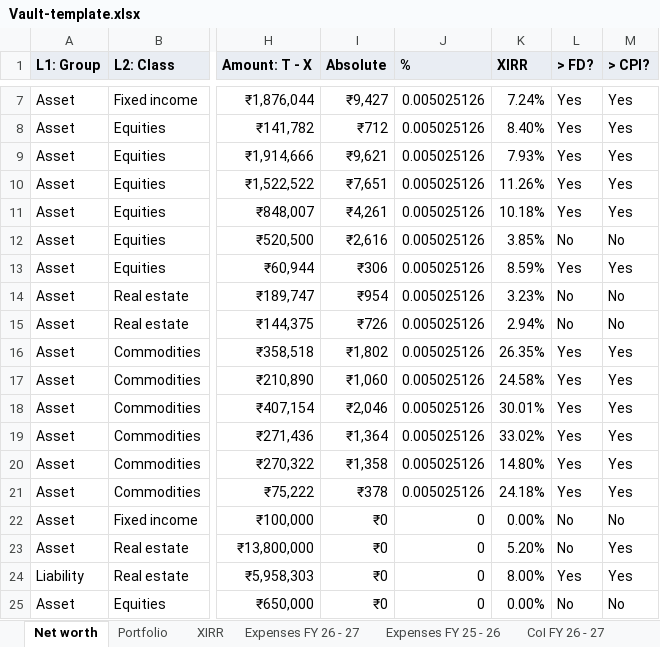
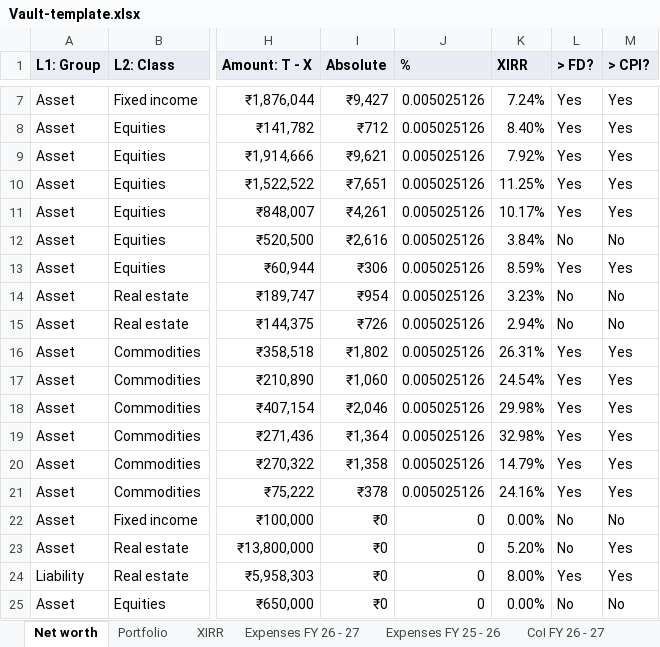
Before and after one commit to Floydimus02/Vault, an Excel workbook: template/Vault-template.xlsx, sheet Net worth, drawn as a sheet; only a part is shown, gaps mark what is left out; values as stored, in another font and other column widths than the file's, no borders; the diff names each change by its address in the sheet, - before the commit and + after, or states it on an @@ line.

```diff
--- a/template/Vault-template.xlsx (sheet Net worth)
+++ b/template/Vault-template.xlsx (sheet Net worth)
-K9 (XIRR): 7.93%
+K9 (XIRR): 7.92%
-K10 (XIRR): 11.26%
+K10 (XIRR): 11.25%
-K11 (XIRR): 10.18%
+K11 (XIRR): 10.17%
-K12 (XIRR): 3.85%
+K12 (XIRR): 3.84%
-K16 (XIRR): 26.35%
+K16 (XIRR): 26.31%
-K17 (XIRR): 24.58%
+K17 (XIRR): 24.54%
-K18 (XIRR): 30.01%
+K18 (XIRR): 29.98%
-K19 (XIRR): 33.02%
+K19 (XIRR): 32.98%
-K20 (XIRR): 14.80%
+K20 (XIRR): 14.79%
-K21 (XIRR): 24.18%
+K21 (XIRR): 24.16%
```
Also changed, not shown: sheet XIRR, other sheet tabs, 12 other files.
